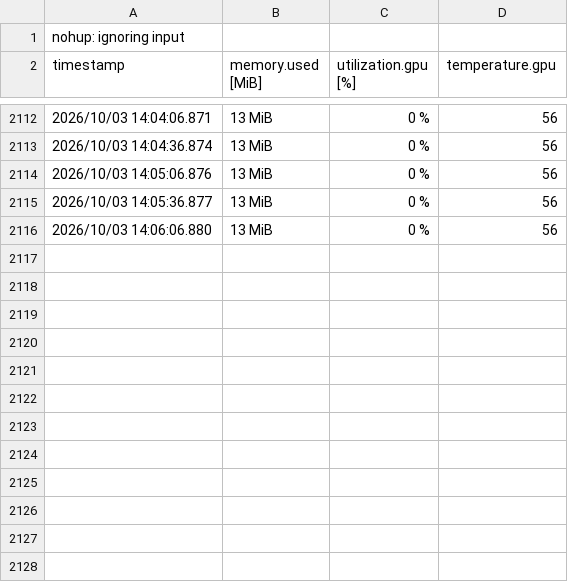
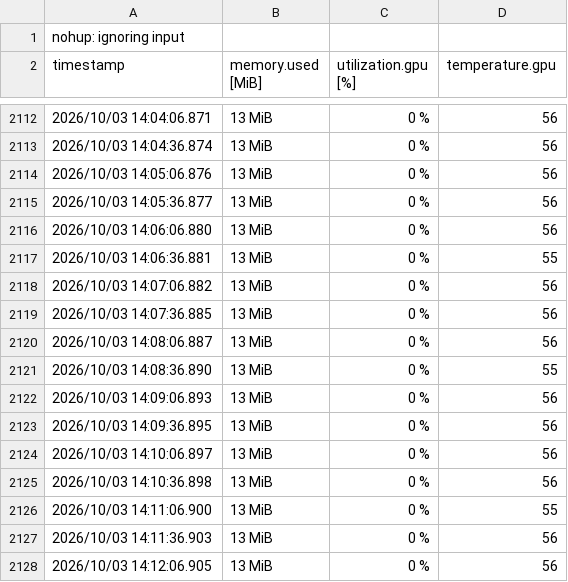
Before and after one commit to GargNavya/rl-merge, a CSV file: results/gpu_log.csv, drawn as a sheet; only a part is shown, gaps mark what is left out; the diff covers the shown part only; the diff names each change by its address in the sheet, - before the commit and + after, or states it on an @@ line.

```diff
--- a/results/gpu_log.csv
+++ b/results/gpu_log.csv
+row 2117: 2026/10/03 14:06:36.881 | 13 MiB | 0 % | 55
+row 2118: 2026/10/03 14:07:06.882 | 13 MiB | 0 % | 56
+row 2119: 2026/10/03 14:07:36.885 | 13 MiB | 0 % | 56
+row 2120: 2026/10/03 14:08:06.887 | 13 MiB | 0 % | 56
+row 2121: 2026/10/03 14:08:36.890 | 13 MiB | 0 % | 55
+row 2122: 2026/10/03 14:09:06.893 | 13 MiB | 0 % | 56
+row 2123: 2026/10/03 14:09:36.895 | 13 MiB | 0 % | 56
+row 2124: 2026/10/03 14:10:06.897 | 13 MiB | 0 % | 56
+row 2125: 2026/10/03 14:10:36.898 | 13 MiB | 0 % | 56
+row 2126: 2026/10/03 14:11:06.900 | 13 MiB | 0 % | 55
+row 2127: 2026/10/03 14:11:36.903 | 13 MiB | 0 % | 56
+row 2128: 2026/10/03 14:12:06.905 | 13 MiB | 0 % | 56
```
Also changed, not shown: 23 edited cells elsewhere in this file, 2 other files.
